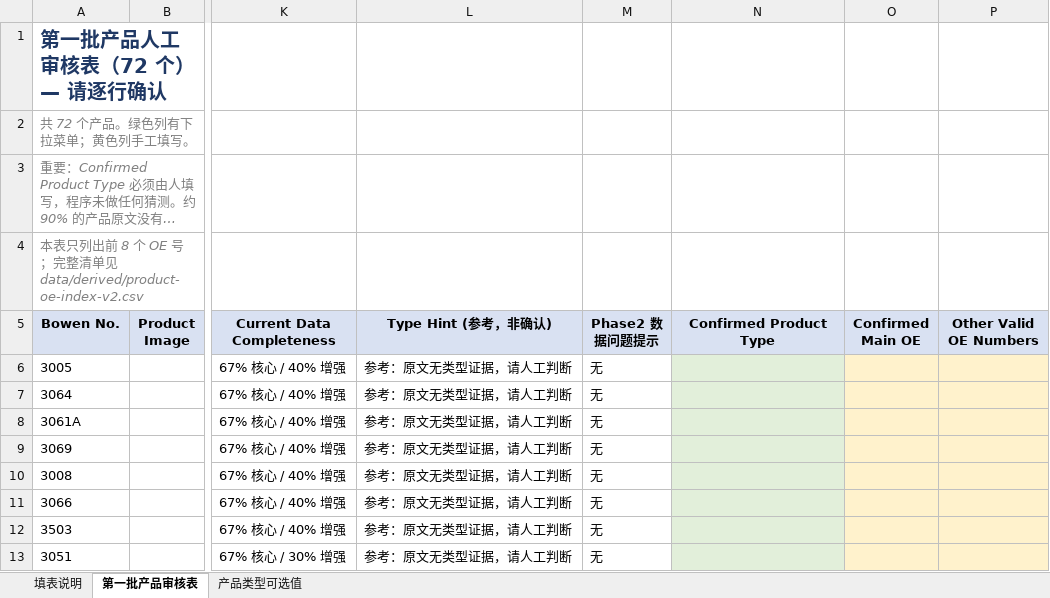
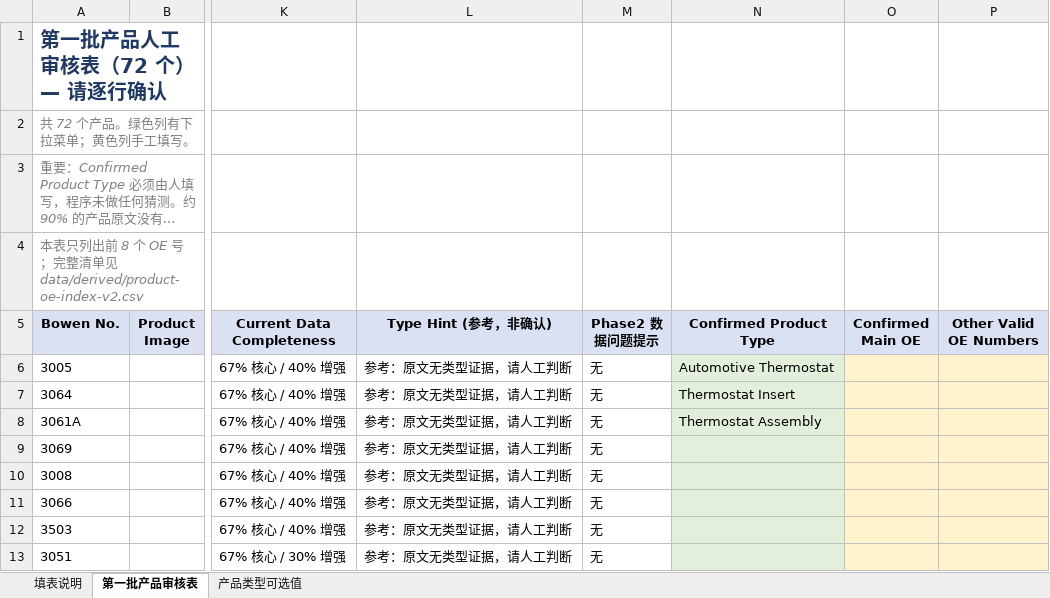
Before and after one commit to qvfubowen-stack/Bowen-, an Excel workbook: review/first-batch-business-review.xlsx, sheet 第一批产品审核表, drawn as a sheet; only a part is shown, gaps mark what is left out; long unchanged cells end in …; values as stored, in another font and other column widths than the file's, no borders; the diff names each change by its address in the sheet, - before the commit and + after, or states it on an @@ line.

Commit message:
Finalize delivery package and fix npm compatibility layer
交付整理（按用户最终交付要求）
- 新增 tools/make-delivery-zips.mjs：自研零依赖 ZIP 打包器（支持 ZIP64、
  UTF-8 文件名），产出两个包并自检排除项：
    Bowen-Website-Prototype-V1.zip          业务方验收包
    Bowen-Website-Prototype-V1-SOURCE.zip   源码审查包（额外附 FILE-MANIFEST.txt）
  两者都排除 node_modules / .next / .git / 缓存 / 临时文件 / .env / 密钥，
  并保留 README.md、package.json、pnpm-lock.yaml、tools/、website/src/data/、
  docs/、delivery/、data/。
- delivery/ 补齐并更新：01 数据库报告、02 UI Prototype 报告、03 测试结果、
  04 已知问题、05 运行指南、prototype-info.txt、6 张真实截图。
- .gitignore 排除 delivery/zips/（交付物保留在工作区，不进 Git 历史）。

修复 npm 兼容层的 3 个真实缺陷（均在实测「npm run dev」时暴露）
- npm.cmd 里的 "where npm" 会解析回 npm.cmd 自身，导致
  "Maximum setlocal recursion level reached" 无限递归 → 去掉该检查
- npm.cmd 用 UTF-8 写中文注释，cmd.exe 按 OEM 代码页解析导致注释被当命令执行
  → 改为纯 ASCII，并在文件里写明原因
- 兼容层不认 "npm run dev" 的 run token（报「未知脚本: run」），
  且 cmd.exe 继承的 PATH 里没有 node → 剥离开头的 run/run-script，
  并把 Node 自身所在目录与 node_modules/.bin 一起放进 PATH
- npm-run.mjs 增加 --list，并改进用法提示

实测验证
- npm run dev → http://localhost:3000/ 返回 200，页面内容正确
- 从交付 ZIP 解压出的干净副本：65/65 数据库测试 + 36/36 网站数据测试通过，
  pnpm install --frozen-lockfile 成功，tsc 0 error，next build 成功（390 路由），
  next start 下 12 个页面全部 200，ZIP 泄漏检查为 0
- 文档同步更新：所有 378 个产品页现在都在构建时预渲染（原为 20 个）

说明：review/first-batch-business-review.xlsx 是业务方人工填写的工作文件，
本次一并纳入版本控制以便追溯（其填写的 3 个产品类型已固化在
data/raw/review-overrides-v2.json）。

```diff
--- a/review/first-batch-business-review.xlsx (sheet 第一批产品审核表)
+++ b/review/first-batch-business-review.xlsx (sheet 第一批产品审核表)
-N6 (Confirmed Product Type): (empty)
+N6 (Confirmed Product Type): Automotive Thermostat
-N7 (Confirmed Product Type): (empty)
+N7 (Confirmed Product Type): Thermostat Insert
-N8 (Confirmed Product Type): (empty)
+N8 (Confirmed Product Type): Thermostat Assembly
```
Also changed, not shown: 10 other files.
